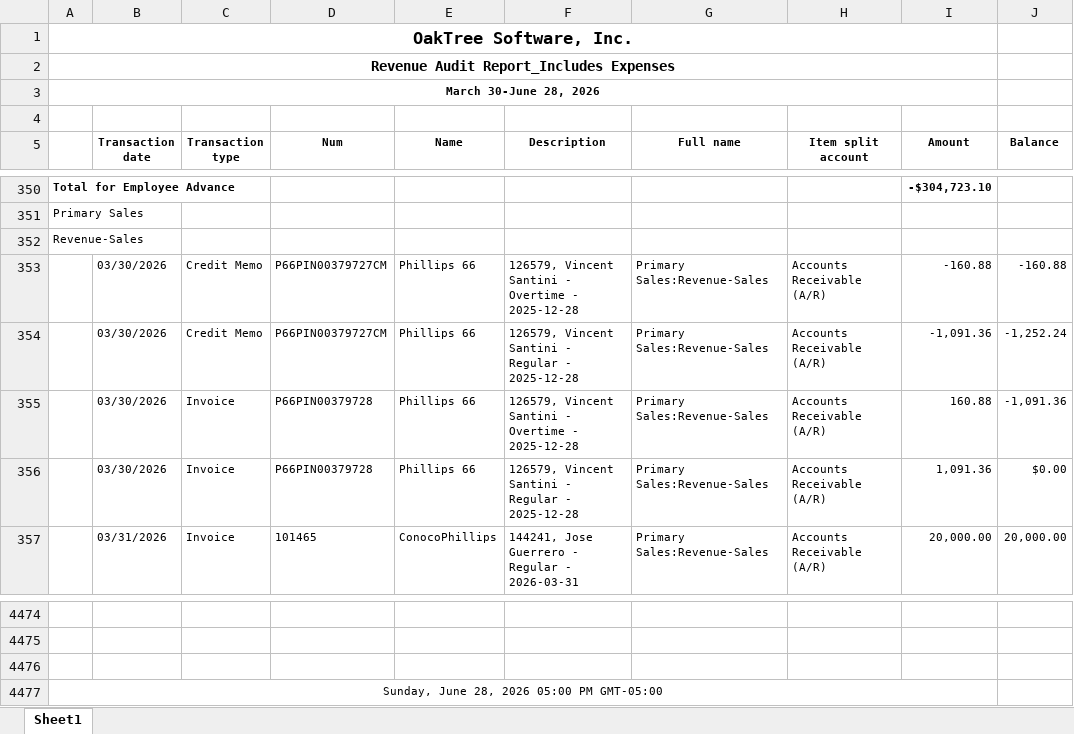
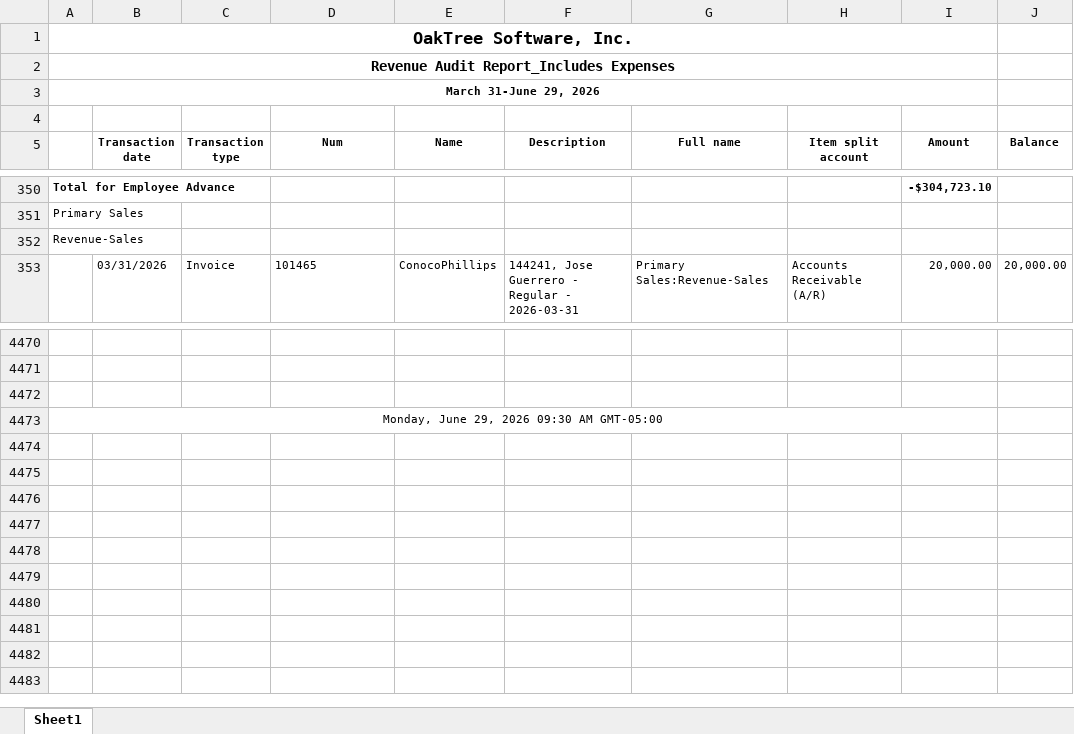
Before and after one commit to Pwilson37OTS/oaktree-invoice-reconciler, an Excel workbook: data/audit_rev_ots.xlsx, sheet Sheet1, drawn as a sheet; only a part is shown, gaps mark what is left out; values as stored, in another font and other column widths than the file's, no borders; removed rows and columns are numbered as before the commit, all else as after; the diff names each change by its address in the sheet, - before the commit and + after, or states it on an @@ line.

```diff
--- a/data/audit_rev_ots.xlsx (sheet Sheet1)
+++ b/data/audit_rev_ots.xlsx (sheet Sheet1)
-A3: March 30-June 28, 2026
+A3: March 31-June 29, 2026
-row 353:  | 03/30/2026 | Credit Memo | P66PIN00379727CM | Phillips 66 | 126579, Vincent Santini - Overtime - 2025-12-28 | Primary Sales:Revenue-Sales | Accounts Receivable (A/R) | -160.88 | -160.88
-row 354:  | 03/30/2026 | Credit Memo | P66PIN00379727CM | Phillips 66 | 126579, Vincent Santini - Regular - 2025-12-28 | Primary Sales:Revenue-Sales | Accounts Receivable (A/R) | -1,091.36 | -1,252.24
-row 355:  | 03/30/2026 | Invoice | P66PIN00379728 | Phillips 66 | 126579, Vincent Santini - Overtime - 2025-12-28 | Primary Sales:Revenue-Sales | Accounts Receivable (A/R) | 160.88 | -1,091.36
-row 356:  | 03/30/2026 | Invoice | P66PIN00379728 | Phillips 66 | 126579, Vincent Santini - Regular - 2025-12-28 | Primary Sales:Revenue-Sales | Accounts Receivable (A/R) | 1,091.36 | $0.00
-A4473: Sunday, June 28, 2026 05:00 PM GMT-05:00
+A4473: Monday, June 29, 2026 09:30 AM GMT-05:00
```
Also changed, not shown: formulas that keep their value, data/audit_rev_cts.xlsx, data/billable_charges.xlsx, 1 other file.
